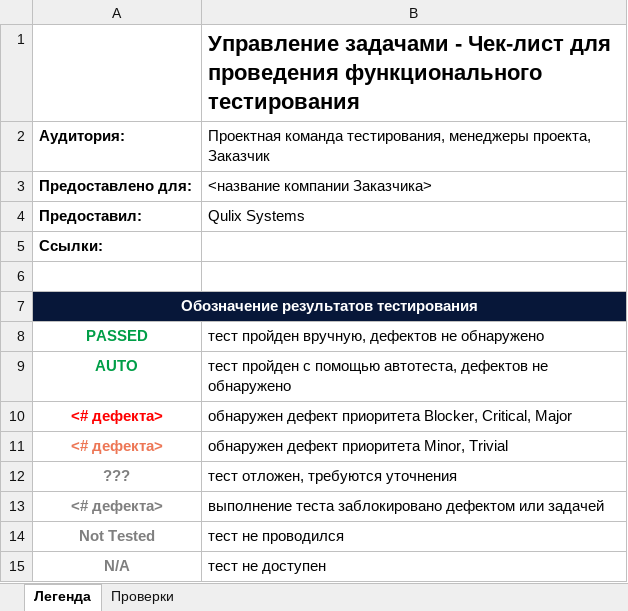
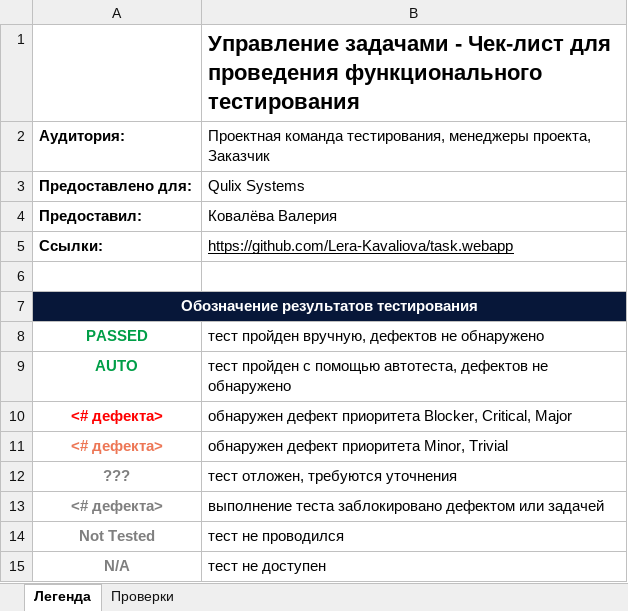
Before and after one commit to Lera-Kavaliova/task.webapp, an Excel workbook: Чек-лист. Управление задачами.xlsx, sheet Легенда, drawn as a sheet; values as stored, in another font and other column widths than the file's, no borders; removed rows and columns are numbered as before the commit, all else as after; the diff names each change by its address in the sheet, - before the commit and + after, or states it on an @@ line.

```diff
--- a/Чек-лист. Управление задачами.xlsx (sheet Легенда)
+++ b/Чек-лист. Управление задачами.xlsx (sheet Легенда)
-row 3: Предоставлено для: | <название компании Заказчика>
-A3: Предоставил:
+A3: Предоставлено для:
-row 5: Ссылки:
+row 4: Предоставил: | Ковалёва Валерия
+row 5: Ссылки: | https://github.com/Lera-Kavaliova/task.webapp
```
Also changed, not shown: sheet Проверки, hidden cells.
